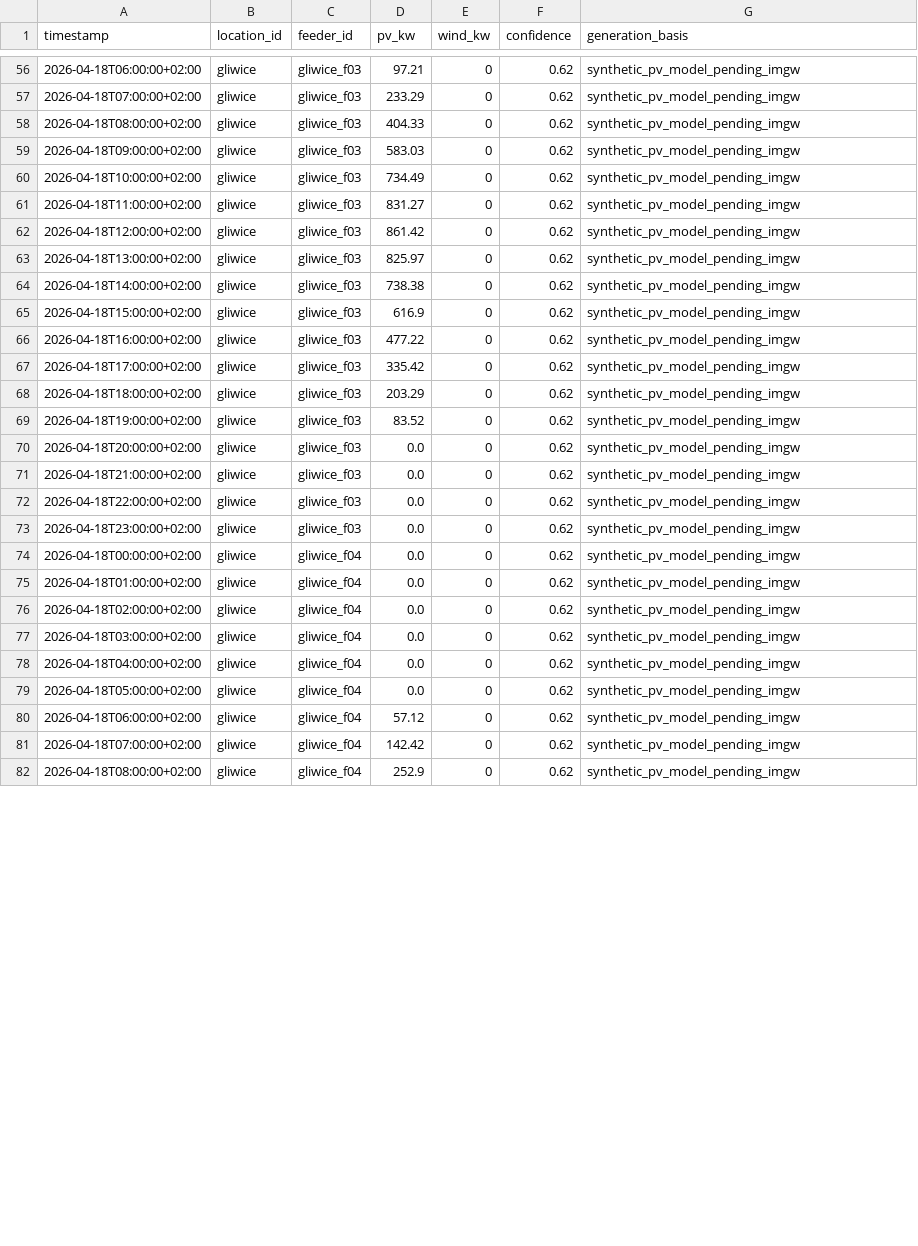
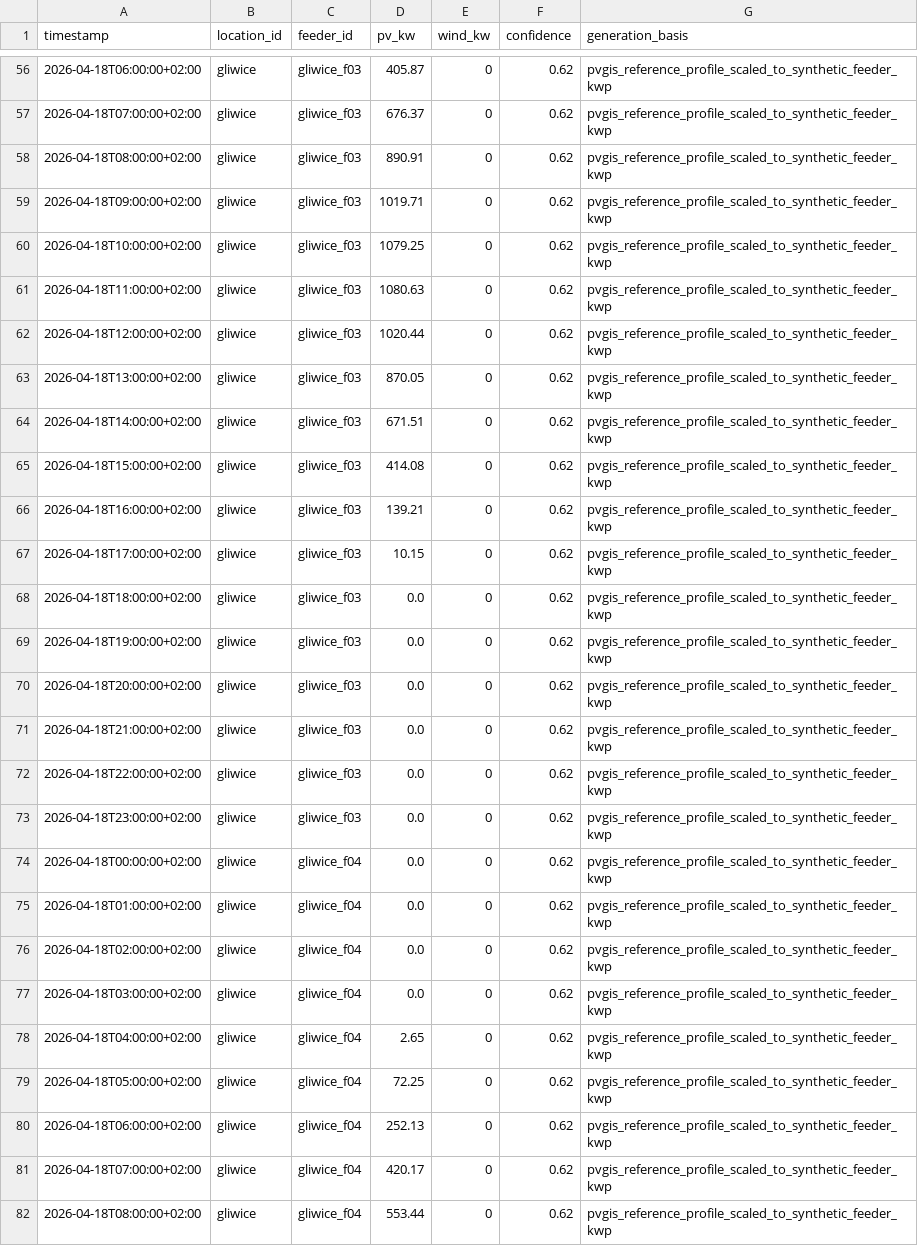
Before and after one commit to mj300405/eth-hackathon, a CSV file: data/samples/generation_forecast_gliwice_demo.csv, drawn as a sheet; only a part is shown, gaps mark what is left out; the diff covers the shown part only.

Commit message:
data: add PVGIS generation profile

```diff
--- a/data/samples/generation_forecast_gliwice_demo.csv
+++ b/data/samples/generation_forecast_gliwice_demo.csv
@@ -56,27 +56,27 @@ timestamp,location_id,feeder_id,pv_kw,wind_kw,confidence,generation_basis
-2026-04-18T06:00:00+02:00,gliwice,gliwice_f03,97.21,0,0.62,synthetic_pv_model_pending_imgw
-2026-04-18T07:00:00+02:00,gliwice,gliwice_f03,233.29,0,0.62,synthetic_pv_model_pending_imgw
-2026-04-18T08:00:00+02:00,gliwice,gliwice_f03,404.33,0,0.62,synthetic_pv_model_pending_imgw
-2026-04-18T09:00:00+02:00,gliwice,gliwice_f03,583.03,0,0.62,synthetic_pv_model_pending_imgw
-2026-04-18T10:00:00+02:00,gliwice,gliwice_f03,734.49,0,0.62,synthetic_pv_model_pending_imgw
-2026-04-18T11:00:00+02:00,gliwice,gliwice_f03,831.27,0,0.62,synthetic_pv_model_pending_imgw
-2026-04-18T12:00:00+02:00,gliwice,gliwice_f03,861.42,0,0.62,synthetic_pv_model_pending_imgw
-2026-04-18T13:00:00+02:00,gliwice,gliwice_f03,825.97,0,0.62,synthetic_pv_model_pending_imgw
-2026-04-18T14:00:00+02:00,gliwice,gliwice_f03,738.38,0,0.62,synthetic_pv_model_pending_imgw
-2026-04-18T15:00:00+02:00,gliwice,gliwice_f03,616.9,0,0.62,synthetic_pv_model_pending_imgw
-2026-04-18T16:00:00+02:00,gliwice,gliwice_f03,477.22,0,0.62,synthetic_pv_model_pending_imgw
-2026-04-18T17:00:00+02:00,gliwice,gliwice_f03,335.42,0,0.62,synthetic_pv_model_pending_imgw
-2026-04-18T18:00:00+02:00,gliwice,gliwice_f03,203.29,0,0.62,synthetic_pv_model_pending_imgw
-2026-04-18T19:00:00+02:00,gliwice,gliwice_f03,83.52,0,0.62,synthetic_pv_model_pending_imgw
-2026-04-18T20:00:00+02:00,gliwice,gliwice_f03,0.0,0,0.62,synthetic_pv_model_pending_imgw
-2026-04-18T21:00:00+02:00,gliwice,gliwice_f03,0.0,0,0.62,synthetic_pv_model_pending_imgw
-2026-04-18T22:00:00+02:00,gliwice,gliwice_f03,0.0,0,0.62,synthetic_pv_model_pending_imgw
-2026-04-18T23:00:00+02:00,gliwice,gliwice_f03,0.0,0,0.62,synthetic_pv_model_pending_imgw
-2026-04-18T00:00:00+02:00,gliwice,gliwice_f04,0.0,0,0.62,synthetic_pv_model_pending_imgw
-2026-04-18T01:00:00+02:00,gliwice,gliwice_f04,0.0,0,0.62,synthetic_pv_model_pending_imgw
-2026-04-18T02:00:00+02:00,gliwice,gliwice_f04,0.0,0,0.62,synthetic_pv_model_pending_imgw
-2026-04-18T03:00:00+02:00,gliwice,gliwice_f04,0.0,0,0.62,synthetic_pv_model_pending_imgw
-2026-04-18T04:00:00+02:00,gliwice,gliwice_f04,0.0,0,0.62,synthetic_pv_model_pending_imgw
-2026-04-18T05:00:00+02:00,gliwice,gliwice_f04,0.0,0,0.62,synthetic_pv_model_pending_imgw
-2026-04-18T06:00:00+02:00,gliwice,gliwice_f04,57.12,0,0.62,synthetic_pv_model_pending_imgw
-2026-04-18T07:00:00+02:00,gliwice,gliwice_f04,142.42,0,0.62,synthetic_pv_model_pending_imgw
-2026-04-18T08:00:00+02:00,gliwice,gliwice_f04,252.9,0,0.62,synthetic_pv_model_pending_imgw
+2026-04-18T06:00:00+02:00,gliwice,gliwice_f03,405.87,0,0.62,pvgis_reference_profile_scaled_to_synthetic_feeder_kwp
+2026-04-18T07:00:00+02:00,gliwice,gliwice_f03,676.37,0,0.62,pvgis_reference_profile_scaled_to_synthetic_feeder_kwp
+2026-04-18T08:00:00+02:00,gliwice,gliwice_f03,890.91,0,0.62,pvgis_reference_profile_scaled_to_synthetic_feeder_kwp
+2026-04-18T09:00:00+02:00,gliwice,gliwice_f03,1019.71,0,0.62,pvgis_reference_profile_scaled_to_synthetic_feeder_kwp
+2026-04-18T10:00:00+02:00,gliwice,gliwice_f03,1079.25,0,0.62,pvgis_reference_profile_scaled_to_synthetic_feeder_kwp
+2026-04-18T11:00:00+02:00,gliwice,gliwice_f03,1080.63,0,0.62,pvgis_reference_profile_scaled_to_synthetic_feeder_kwp
+2026-04-18T12:00:00+02:00,gliwice,gliwice_f03,1020.44,0,0.62,pvgis_reference_profile_scaled_to_synthetic_feeder_kwp
+2026-04-18T13:00:00+02:00,gliwice,gliwice_f03,870.05,0,0.62,pvgis_reference_profile_scaled_to_synthetic_feeder_kwp
+2026-04-18T14:00:00+02:00,gliwice,gliwice_f03,671.51,0,0.62,pvgis_reference_profile_scaled_to_synthetic_feeder_kwp
+2026-04-18T15:00:00+02:00,gliwice,gliwice_f03,414.08,0,0.62,pvgis_reference_profile_scaled_to_synthetic_feeder_kwp
+2026-04-18T16:00:00+02:00,gliwice,gliwice_f03,139.21,0,0.62,pvgis_reference_profile_scaled_to_synthetic_feeder_kwp
+2026-04-18T17:00:00+02:00,gliwice,gliwice_f03,10.15,0,0.62,pvgis_reference_profile_scaled_to_synthetic_feeder_kwp
+2026-04-18T18:00:00+02:00,gliwice,gliwice_f03,0.0,0,0.62,pvgis_reference_profile_scaled_to_synthetic_feeder_kwp
+2026-04-18T19:00:00+02:00,gliwice,gliwice_f03,0.0,0,0.62,pvgis_reference_profile_scaled_to_synthetic_feeder_kwp
+2026-04-18T20:00:00+02:00,gliwice,gliwice_f03,0.0,0,0.62,pvgis_reference_profile_scaled_to_synthetic_feeder_kwp
+2026-04-18T21:00:00+02:00,gliwice,gliwice_f03,0.0,0,0.62,pvgis_reference_profile_scaled_to_synthetic_feeder_kwp
+2026-04-18T22:00:00+02:00,gliwice,gliwice_f03,0.0,0,0.62,pvgis_reference_profile_scaled_to_synthetic_feeder_kwp
+2026-04-18T23:00:00+02:00,gliwice,gliwice_f03,0.0,0,0.62,pvgis_reference_profile_scaled_to_synthetic_feeder_kwp
+2026-04-18T00:00:00+02:00,gliwice,gliwice_f04,0.0,0,0.62,pvgis_reference_profile_scaled_to_synthetic_feeder_kwp
+2026-04-18T01:00:00+02:00,gliwice,gliwice_f04,0.0,0,0.62,pvgis_reference_profile_scaled_to_synthetic_feeder_kwp
+2026-04-18T02:00:00+02:00,gliwice,gliwice_f04,0.0,0,0.62,pvgis_reference_profile_scaled_to_synthetic_feeder_kwp
+2026-04-18T03:00:00+02:00,gliwice,gliwice_f04,0.0,0,0.62,pvgis_reference_profile_scaled_to_synthetic_feeder_kwp
+2026-04-18T04:00:00+02:00,gliwice,gliwice_f04,2.65,0,0.62,pvgis_reference_profile_scaled_to_synthetic_feeder_kwp
+2026-04-18T05:00:00+02:00,gliwice,gliwice_f04,72.25,0,0.62,pvgis_reference_profile_scaled_to_synthetic_feeder_kwp
+2026-04-18T06:00:00+02:00,gliwice,gliwice_f04,252.13,0,0.62,pvgis_reference_profile_scaled_to_synthetic_feeder_kwp
+2026-04-18T07:00:00+02:00,gliwice,gliwice_f04,420.17,0,0.62,pvgis_reference_profile_scaled_to_synthetic_feeder_kwp
+2026-04-18T08:00:00+02:00,gliwice,gliwice_f04,553.44,0,0.62,pvgis_reference_profile_scaled_to_synthetic_feeder_kwp
```
Also changed, not shown: 154 edited cells elsewhere in this file, data/samples/risk_hourly_gliwice_demo.csv, data/samples/synthetic_grid_constraints_gliwice_demo.csv, 5 other files.
